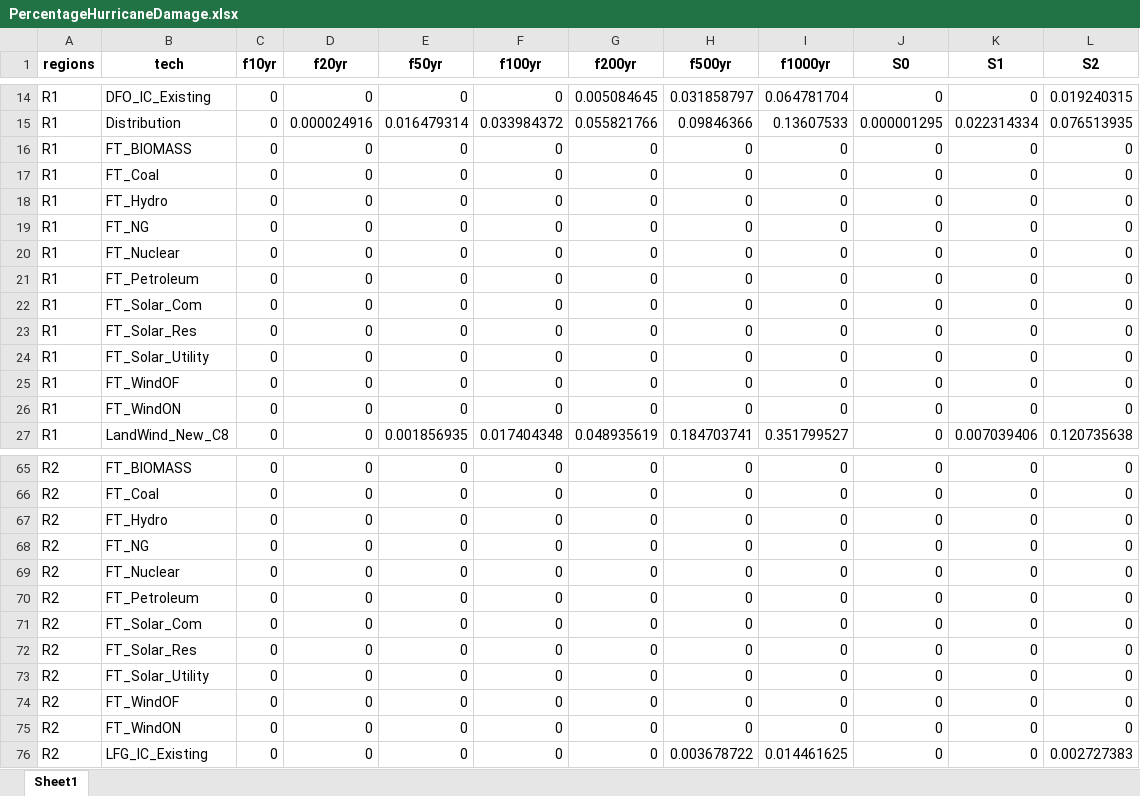
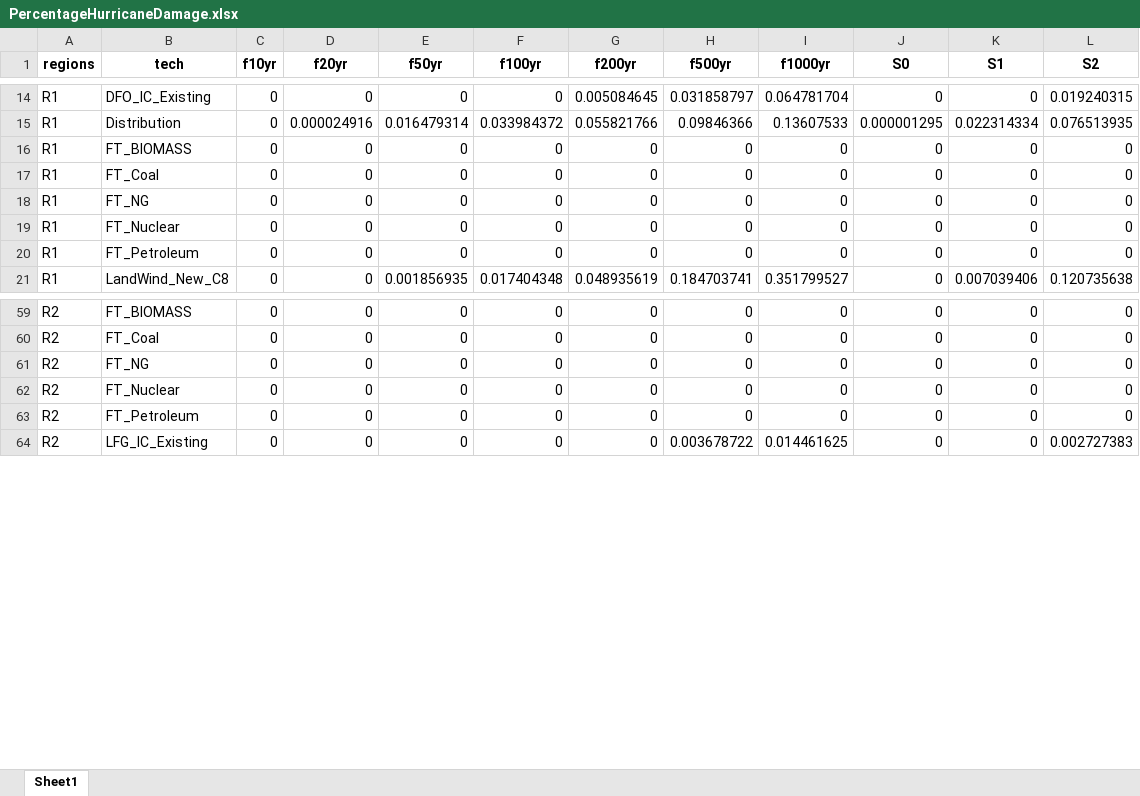
Before and after one commit to vaduraes/TemoaHurricane_V2, an Excel workbook: TemoaStochastic/WriteStochasticFiles/InputData/PercentageHurricaneDamage.xlsx, sheet Sheet1, drawn as a sheet; only a part is shown, gaps mark what is left out; values as stored, in another font and other column widths than the file's, no borders; the diff covers the shown part only; the diff names each change by its address in the sheet, - before the commit and + after, or states it on an @@ line.

```diff
--- a/TemoaStochastic/WriteStochasticFiles/InputData/PercentageHurricaneDamage.xlsx (sheet Sheet1)
+++ b/TemoaStochastic/WriteStochasticFiles/InputData/PercentageHurricaneDamage.xlsx (sheet Sheet1)
-row 18: R1 | FT_Hydro | 0 | 0 | 0 | 0 | 0 | 0 | 0 | 0 | 0 | 0
-row 22: R1 | FT_Solar_Com | 0 | 0 | 0 | 0 | 0 | 0 | 0 | 0 | 0 | 0
-row 23: R1 | FT_Solar_Res | 0 | 0 | 0 | 0 | 0 | 0 | 0 | 0 | 0 | 0
-row 24: R1 | FT_Solar_Utility | 0 | 0 | 0 | 0 | 0 | 0 | 0 | 0 | 0 | 0
-row 25: R1 | FT_WindOF | 0 | 0 | 0 | 0 | 0 | 0 | 0 | 0 | 0 | 0
-row 26: R1 | FT_WindON | 0 | 0 | 0 | 0 | 0 | 0 | 0 | 0 | 0 | 0
-row 67: R2 | FT_Hydro | 0 | 0 | 0 | 0 | 0 | 0 | 0 | 0 | 0 | 0
-row 71: R2 | FT_Solar_Com | 0 | 0 | 0 | 0 | 0 | 0 | 0 | 0 | 0 | 0
-row 72: R2 | FT_Solar_Res | 0 | 0 | 0 | 0 | 0 | 0 | 0 | 0 | 0 | 0
-row 73: R2 | FT_Solar_Utility | 0 | 0 | 0 | 0 | 0 | 0 | 0 | 0 | 0 | 0
-row 74: R2 | FT_WindOF | 0 | 0 | 0 | 0 | 0 | 0 | 0 | 0 | 0 | 0
-row 75: R2 | FT_WindON | 0 | 0 | 0 | 0 | 0 | 0 | 0 | 0 | 0 | 0
```
Also changed, not shown: 6 removed rows elsewhere in this sheet, CreateBaseDeck/ExcelUserData/Temporary_ToHelpBuildDecks/TMP_ExistingCapacity_UniqueTechNameLv1.xlsx, CreateBaseDeck/ExcelUserData/Temporary_ToHelpBuildDecks/TMP_ExistingCapacity_UniqueTechNameLv2.xlsx, 13 other files.
